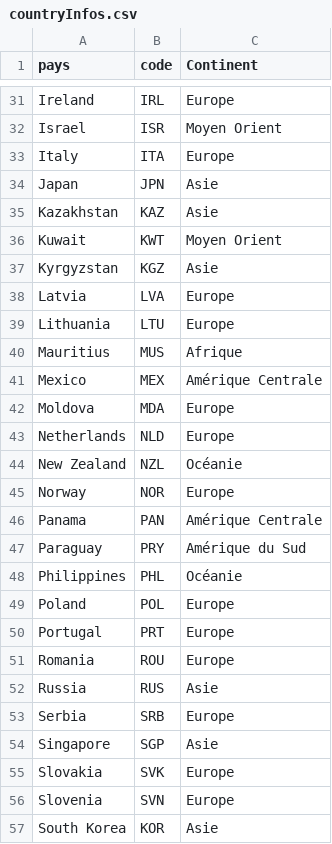
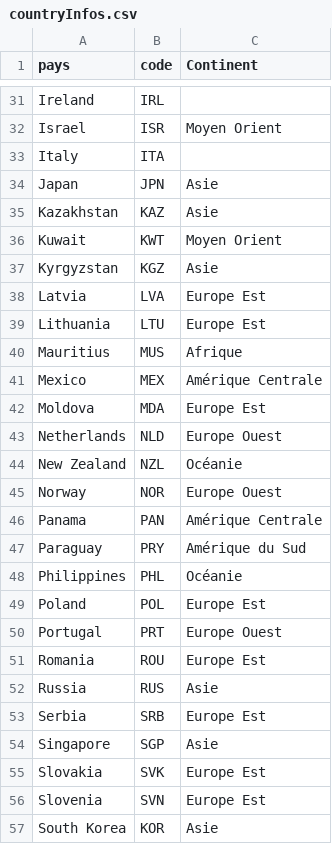
Before and after one commit to ewolio/Projet_INF8808, a CSV file: src/data/countryInfos.csv, drawn as a sheet; only a part is shown, gaps mark what is left out; the diff covers the shown part only; the diff names each change by its address in the sheet, - before the commit and + after, or states it on an @@ line.

```diff
--- a/src/data/countryInfos.csv
+++ b/src/data/countryInfos.csv
-C31 (Continent): Europe
+C31 (Continent): (empty)
-C33 (Continent): Europe
+C33 (Continent): (empty)
-C38:C39 (Continent): Europe
+C38:C39 (Continent): Europe Est
-C42 (Continent): Europe
+C42 (Continent): Europe Est
-C43 (Continent): Europe
+C43 (Continent): Europe Ouest
-C45 (Continent): Europe
+C45 (Continent): Europe Ouest
-C49 (Continent): Europe
+C49 (Continent): Europe Est
-C50 (Continent): Europe
+C50 (Continent): Europe Ouest
-C51 (Continent): Europe
+C51 (Continent): Europe Est
-C53 (Continent): Europe
+C53 (Continent): Europe Est
-C55:C56 (Continent): Europe
+C55:C56 (Continent): Europe Est
```
Also changed, not shown: 20 edited cells elsewhere in this file, 3 other files.
